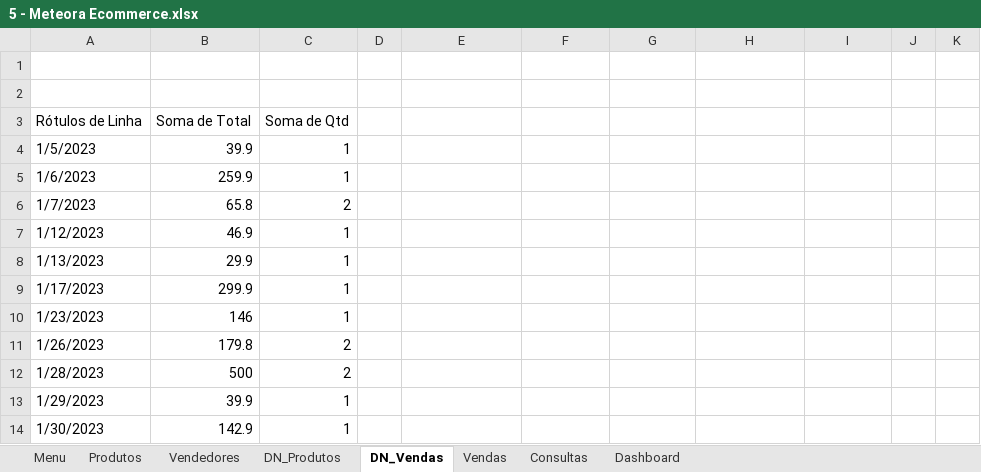
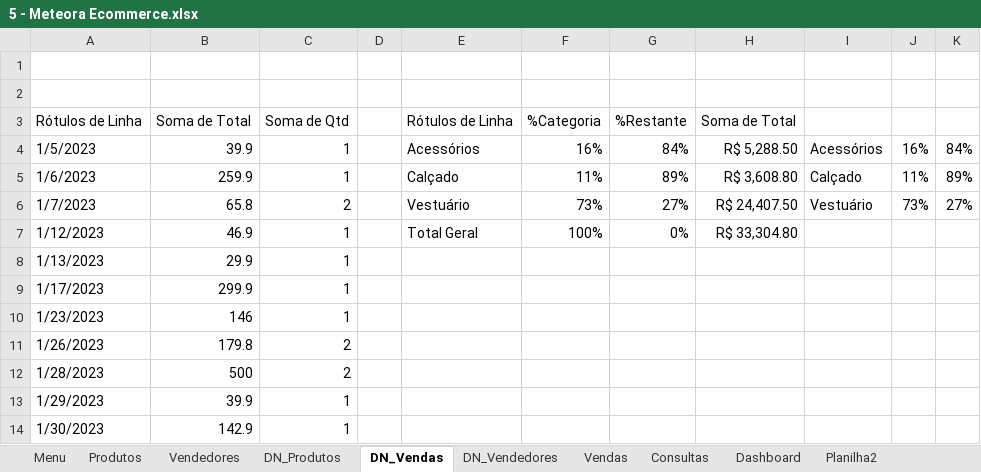
Before and after one commit to KennedyRMenezes/DataEngPills, an Excel workbook: Excel/5 - Meteora Ecommerce.xlsx, sheet DN_Vendas, drawn as a sheet; only a part is shown; values as stored, in another font and other column widths than the file's, no borders; charts and pictures not drawn; the diff names each change by its address in the sheet, - before the commit and + after, or states it on an @@ line.

```diff
--- a/Excel/5 - Meteora Ecommerce.xlsx (sheet DN_Vendas)
+++ b/Excel/5 - Meteora Ecommerce.xlsx (sheet DN_Vendas)
+sheet tab: DN_Vendedores
+sheet tab: Planilha2
-E3: (empty)
+E3: Rótulos de Linha
-F3: (empty)
+F3: %Categoria
-G3: (empty)
+G3: %Restante
-H3: (empty)
+H3: Soma de Total
-E4: (empty)
+E4: Acessórios
-F4: (empty)
+F4: 16%
-G4: (empty)
+G4: 84%
-H4: (empty)
+H4: R$ 5,288.50
-I4: (empty)
+I4: Acessórios
-J4: (empty)
+J4: 16%
-K4: (empty)
+K4: 84%
-E5: (empty)
+E5: Calçado
-F5: (empty)
+F5: 11%
-G5: (empty)
+G5: 89%
-H5: (empty)
+H5: R$ 3,608.80
-I5: (empty)
+I5: Calçado
-J5: (empty)
+J5: 11%
-K5: (empty)
+K5: 89%
-E6: (empty)
+E6: Vestuário
-F6: (empty)
+F6: 73%
-G6: (empty)
+G6: 27%
-H6: (empty)
+H6: R$ 24,407.50
-I6: (empty)
+I6: Vestuário
-J6: (empty)
+J6: 73%
-K6: (empty)
+K6: 27%
-E7: (empty)
+E7: Total Geral
-F7: (empty)
+F7: 100%
-G7: (empty)
+G7: 0%
-H7: (empty)
+H7: R$ 33,304.80
```
Also changed, not shown: sheet DN_Produtos, sheet Dashboard, charts or pictures, 25 other files.
